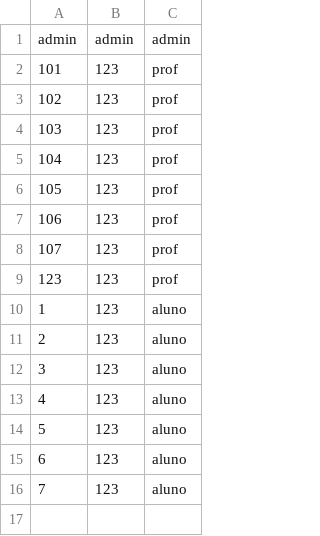
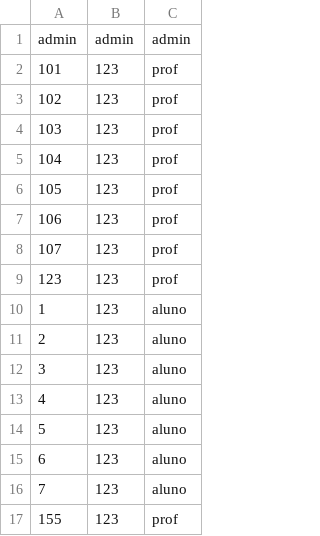
Before and after one commit to jonatas-lima/controle-academico-PLP, a CSV file: funcional/data/usuarios.csv, drawn as a sheet.

```diff
--- a/funcional/data/usuarios.csv
+++ b/funcional/data/usuarios.csv
@@ -16 +16,2 @@ admin,admin,admin
 7,123,aluno
+155,123,prof
```
Also changed, not shown: funcional/data/disciplinas.csv, 4 other files.
